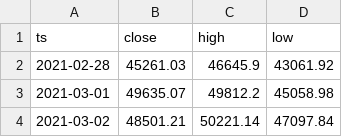
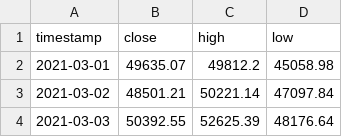
Before and after one commit to jwhinds74/btc-risk-bands, a CSV file: btc_ohlcv_cache.csv, drawn as a sheet; only a part is shown; the shorter side is filled out with more unchanged rows.

```diff
--- a/btc_ohlcv_cache.csv
+++ b/btc_ohlcv_cache.csv
@@ -1,3 +1,2 @@
-ts,close,high,low
-2021-02-28,45261.03,46645.9,43061.92
+timestamp,close,high,low
 2021-03-01,49635.07,49812.2,45058.98
```
Also changed, not shown: monitoring/health_log.csv, 1 other file.
